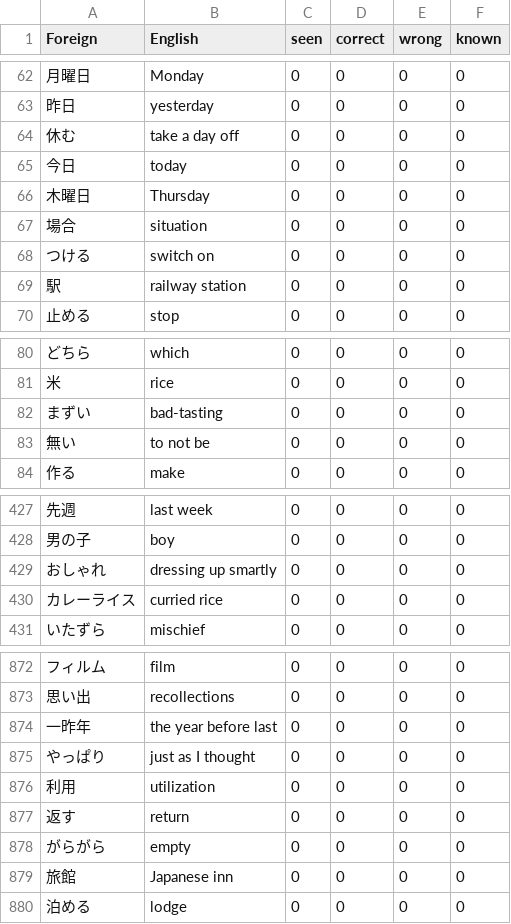
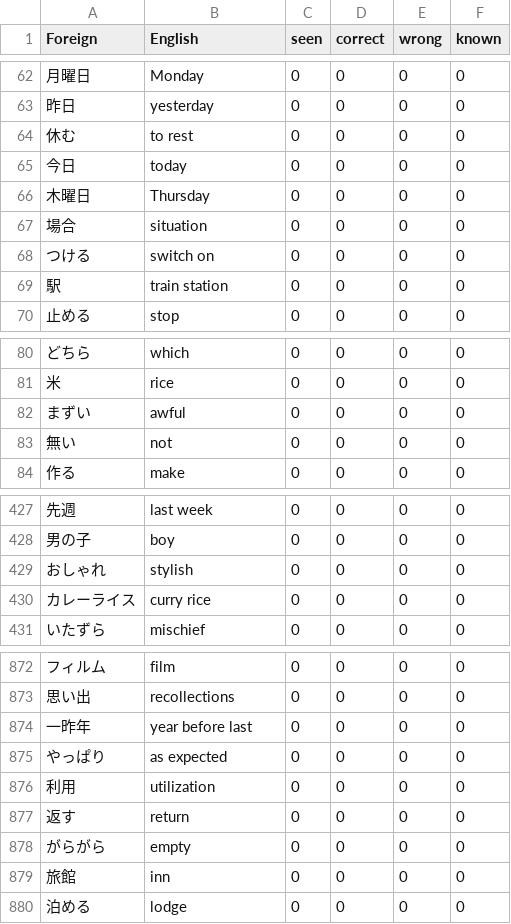
Before and after one commit to Inhuman-creation/SMRT-PROJECT, a CSV file: UserWords/Template_Japanese.csv, drawn as a sheet; only a part is shown, gaps mark what is left out; the diff covers the shown part only.

Commit message:
Update Template_Japanese.csv

```diff
--- a/UserWords/Template_Japanese.csv
+++ b/UserWords/Template_Japanese.csv
@@ -63,3 +63,3 @@ Foreign,English,seen,correct,wrong,known
 昨日,yesterday,0,0,0,0
-休む,take a day off,0,0,0,0
+休む,to rest,0,0,0,0
 今日,today,0,0,0,0
@@ -68,3 +68,3 @@ Foreign,English,seen,correct,wrong,known
 つける,switch on,0,0,0,0
-駅,railway station,0,0,0,0
+駅,train station,0,0,0,0
 止める,stop,0,0,0,0
@@ -81,4 +81,4 @@ Foreign,English,seen,correct,wrong,known
 米,rice,0,0,0,0
-まずい,bad-tasting,0,0,0,0
-無い,to not be,0,0,0,0
+まずい,awful,0,0,0,0
+無い,not,0,0,0,0
 作る,make,0,0,0,0
@@ -428,4 +428,4 @@ Foreign,English,seen,correct,wrong,known
 男の子,boy,0,0,0,0
-おしゃれ,dressing up smartly,0,0,0,0
-カレーライス,curried rice,0,0,0,0
+おしゃれ,stylish,0,0,0,0
+カレーライス,curry rice,0,0,0,0
 いたずら,mischief,0,0,0,0
@@ -873,4 +873,4 @@ Foreign,English,seen,correct,wrong,known
 思い出,recollections,0,0,0,0
-一昨年,the year before last,0,0,0,0
-やっぱり,just as I thought,0,0,0,0
+一昨年,year before last,0,0,0,0
+やっぱり,as expected,0,0,0,0
 利用,utilization,0,0,0,0
@@ -878,3 +878,3 @@ Foreign,English,seen,correct,wrong,known
 がらがら,empty,0,0,0,0
-旅館,Japanese inn,0,0,0,0
+旅館,inn,0,0,0,0
 泊める,lodge,0,0,0,0
```
Also changed, not shown: 32 edited cells elsewhere in this file.
